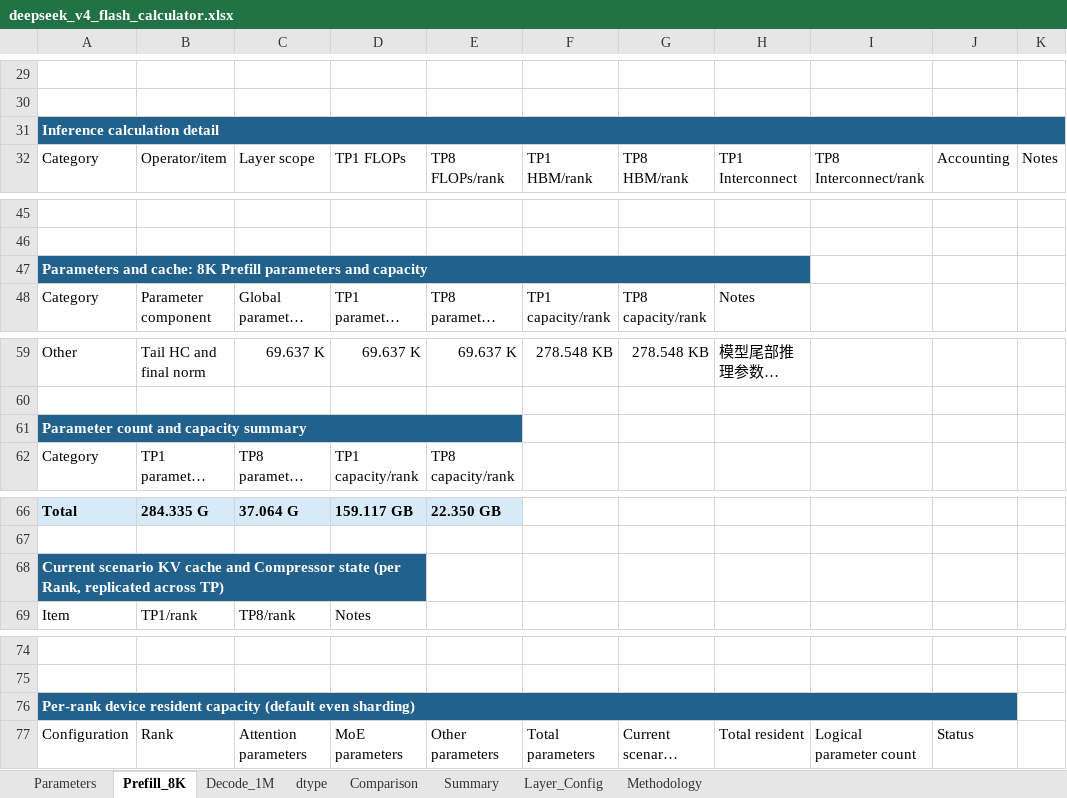
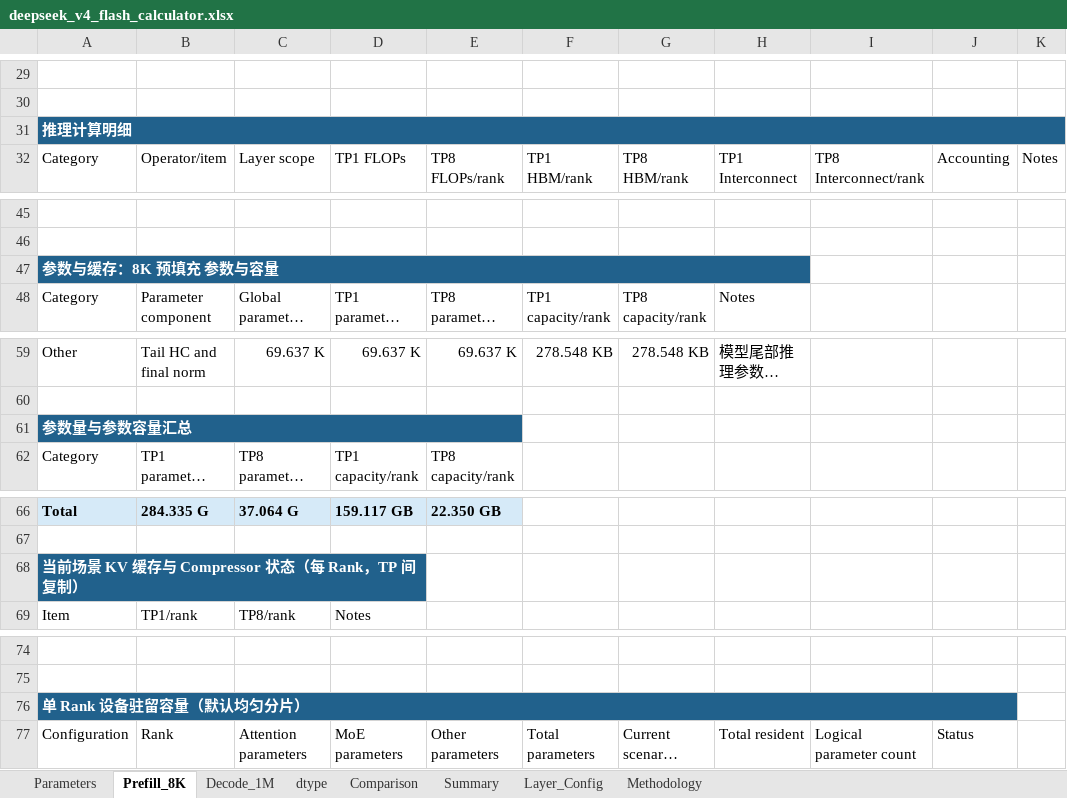
Before and after one commit to yafengge/DeepSeek-V4-Flash, an Excel workbook: calculate/deepseek_v4_flash_calculator.xlsx, sheet Prefill_8K, drawn as a sheet; only a part is shown, gaps mark what is left out; long unchanged cells end in …; values as stored, in another font and other column widths than the file's, no borders; table styles not drawn; the diff names each change by its address in the sheet, - before the commit and + after, or states it on an @@ line.

Commit message:
Adjust calculator chart pair layout

```diff
--- a/calculate/deepseek_v4_flash_calculator.xlsx (sheet Prefill_8K)
+++ b/calculate/deepseek_v4_flash_calculator.xlsx (sheet Prefill_8K)
-A31: Inference calculation detail
+A31: 推理计算明细
-A47: Parameters and cache: 8K Prefill parameters and capacity
+A47: 参数与缓存：8K 预填充 参数与容量
-A61: Parameter count and capacity summary
+A61: 参数量与参数容量汇总
-A68: Current scenario KV cache and Compressor state (per Rank, replicated across TP)
+A68: 当前场景 KV 缓存与 Compressor 状态（每 Rank，TP 间复制）
-A76: Per-rank device resident capacity (default even sharding)
+A76: 单 Rank 设备驻留容量（默认均匀分片）
```
Also changed, not shown: sheet Decode_1M, charts or pictures, 1 other file.
